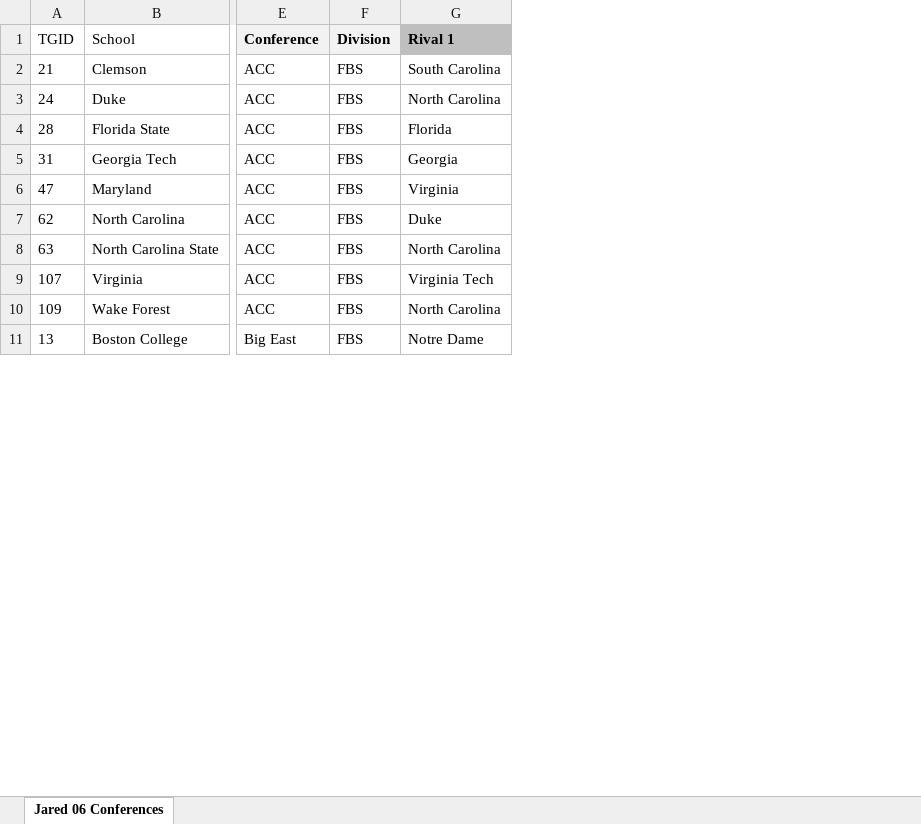
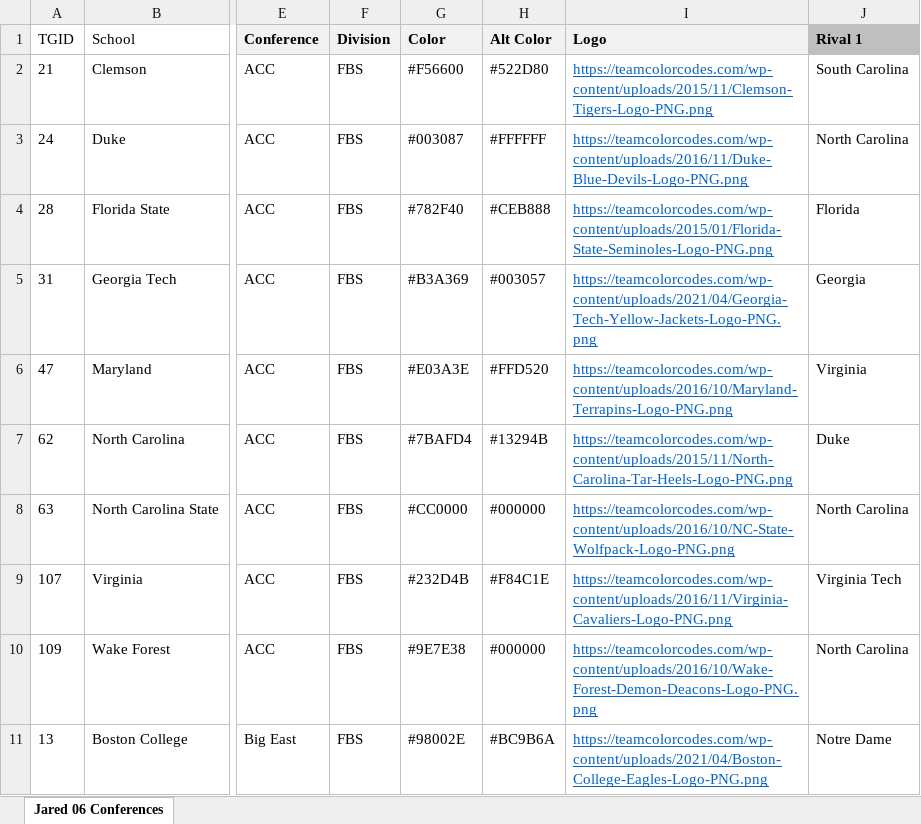
Before and after one commit to jet5195/ncaa-06-scheduler, an Excel workbook: src/main/resources/My_Custom_Conferences.xlsx, sheet Jared 06 Conferences, drawn as a sheet; only a part is shown, gaps mark what is left out; values as stored, in another font and other column widths than the file's, no borders; the diff names each change by its address in the sheet, - before the commit and + after, or states it on an @@ line.

Commit message:
add logic for colors/logos

```diff
--- a/src/main/resources/My_Custom_Conferences.xlsx (sheet Jared 06 Conferences)
+++ b/src/main/resources/My_Custom_Conferences.xlsx (sheet Jared 06 Conferences)
+column G (Color), rows 2-11: #F56600 | #003087 | #782F40 | #B3A369 | #E03A3E | #7BAFD4 | #CC0000 | #232D4B | #9E7E38 | #98002E
+column H (Alt Color), rows 2-11: #522D80 | #FFFFFF | #CEB888 | #003057 | #FFD520 | #13294B | #000000 | #F84C1E | #000000 | #BC9B6A
+column I (Logo), rows 2-11: https://teamcolorcodes.com/wp-content/uploads/2015/11/Clemson-Tigers-Logo-PNG.png | https://teamcolorcodes.com/wp-content/uploads/2016/11/Duke-Blue-Devils-Logo-PNG.png | https://teamcolorcodes.com/wp-content/uploads/2015/01/Florida-State-Seminoles-Logo-PNG.png | https://teamcolorcodes.com/wp-content/uploads/2021/04/Georgia-Tech-Yellow-Jackets-Logo-PNG.png | https://teamcolorcodes.com/wp-content/uploads/2016/10/Maryland-Terrapins-Logo-PNG.png | https://teamcolorcodes.com/wp-content/uploads/2015/11/North-Carolina-Tar-Heels-Logo-PNG.png | https://teamcolorcodes.com/wp-content/uploads/2016/10/NC-State-Wolfpack-Logo-PNG.png | https://teamcolorcodes.com/wp-content/uploads/2016/11/Virginia-Cavaliers-Logo-PNG.png | https://teamcolorcodes.com/wp-content/uploads/2016/10/Wake-Forest-Demon-Deacons-Logo-PNG.png | https://teamcolorcodes.com/wp-content/uploads/2021/04/Boston-College-Eagles-Logo-PNG.png
```
Also changed, not shown: src/main/resources/Default_06_Conferences.xlsx, 4 other files.
